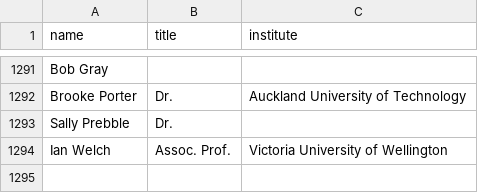
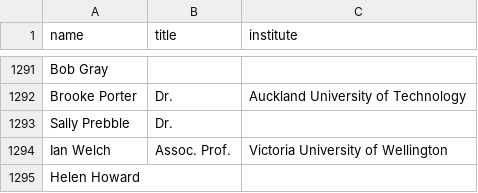
Before and after one commit to ClaxonNZ/ClaxonNZ.github.io, a CSV file: signatories/data/signatories.csv, drawn as a sheet; only a part is shown, gaps mark what is left out.

Commit message:
Updating signatories on 16 October 2019

```diff
--- a/signatories/data/signatories.csv
+++ b/signatories/data/signatories.csv
@@ -1294 +1294,2 @@ Sally Prebble,Dr.,
 Ian Welch,Assoc. Prof.,Victoria University of Wellington
+Helen Howard,,
```
